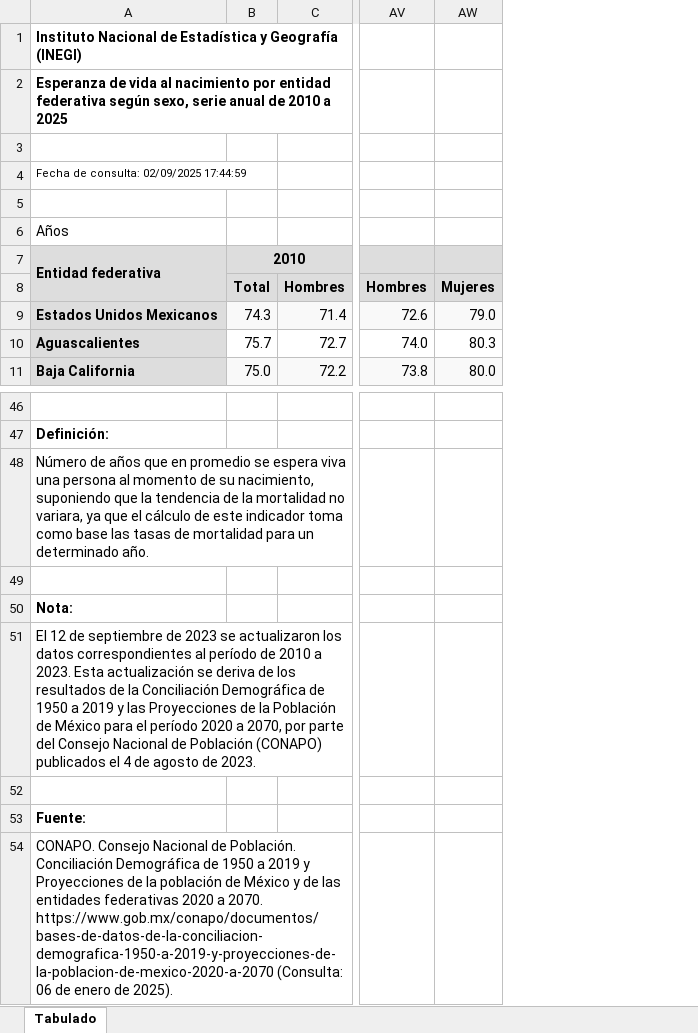
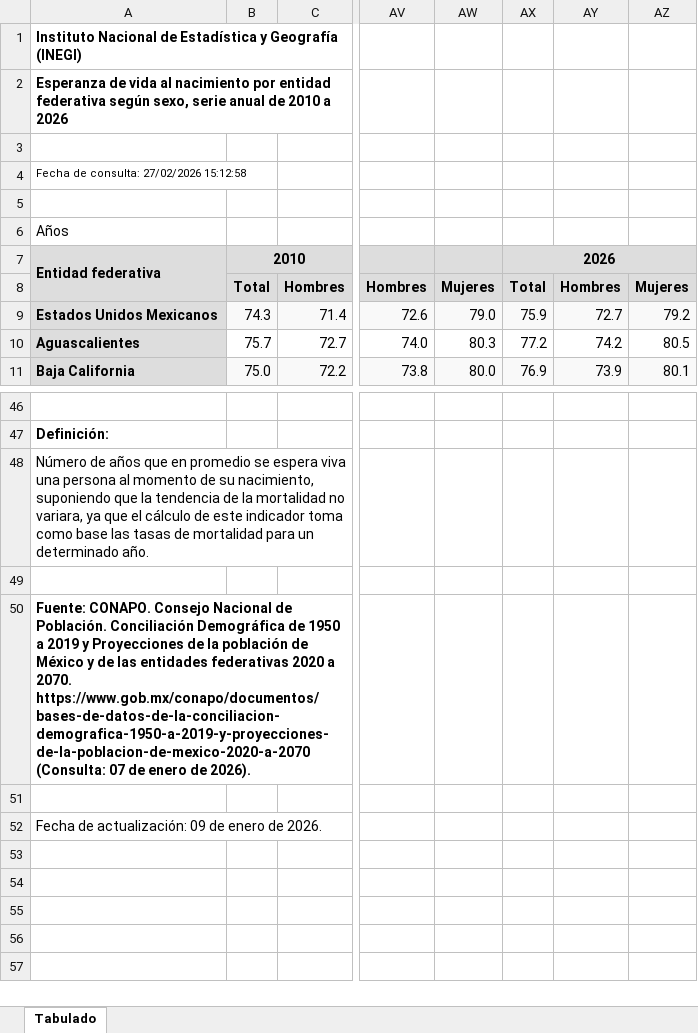
Before and after one commit to Lady3mlnm/Mini-programs-for-calculation-of-life-expectancy-in-countries, an Excel workbook: regions_Mexico/data/Mortalidad_09.xlsx, sheet Tabulado, drawn as a sheet; only a part is shown, gaps mark what is left out; values as stored, in another font and other column widths than the file's, no borders; removed rows and columns are numbered as before the commit, all else as after; rows hold the shown columns only; the diff names each change by its address in the sheet, - before the commit and + after, or states it on an @@ line.

Commit message:
Updated scripts for Mexico, for 2025

```diff
--- a/regions_Mexico/data/Mortalidad_09.xlsx (sheet Tabulado)
+++ b/regions_Mexico/data/Mortalidad_09.xlsx (sheet Tabulado)
+column AX, rows 7-11: 2026 | Total | 75.9 | 77.2 | 76.9
+column AY, rows 8-11: Hombres | 72.7 | 74.2 | 73.9
+column AZ, rows 8-11: Mujeres | 79.2 | 80.5 | 80.1
-A2: …2010 a 2025
+A2: …2010 a 2026
-A4: Fecha de consulta: 02/09/2025 17:44:59
+A4: Fecha de consulta: 27/02/2026 15:12:58
-A50: Nota:
+A50: Fuente: CONAPO. Consejo Nacional de Población. Conciliación Demográfica de 1950 a 2019 y Proyecciones de la población de México y de las entidades federativas 2020 a 2070. https://www.gob.mx/conapo/documentos/bases-de-datos-de-la-conciliacion-demografica-1950-a-2019-y-proyecciones-de-la-poblacion-de-mexico-2020-a-2070 (Consulta: 07 de enero de 2026).
-row 51: El 12 de septiembre de 2023 se actualizaron los datos correspondientes al período de 2010 a 2023. Esta actualización se deriva de los resultados de la Conciliación Demográfica de 1950 a 2019 y las Proyecciones de la Población de México para el período 2020 a 2070, por parte del Consejo Nacional de Población (CONAPO) publicados el 4 de agosto de 2023.
-A52: Fuente:
+A52: Fecha de actualización: 09 de enero de 2026.
-A52 bold: on
+A52 bold: off
-row 54: CONAPO. Consejo Nacional de Población. Conciliación Demográfica de 1950 a 2019 y Proyecciones de la población de México y de las entidades federativas 2020 a 2070. https://www.gob.mx/conapo/documentos/bases-de-datos-de-la-conciliacion-demografica-1950-a-2019-y-proyecciones-de-la-poblacion-de-mexico-2020-a-2070 (Consulta: 06 de enero de 2025).
```
Also changed, not shown: 11 other files.
